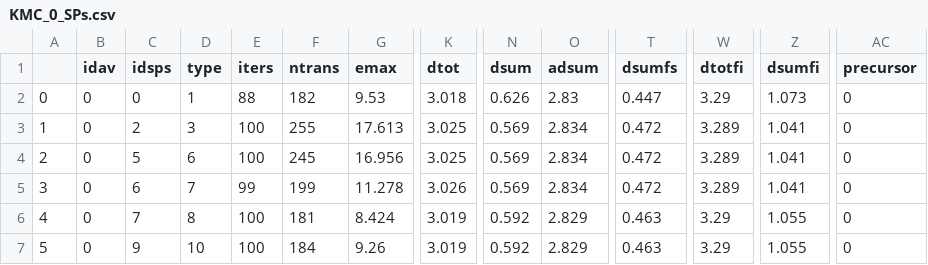
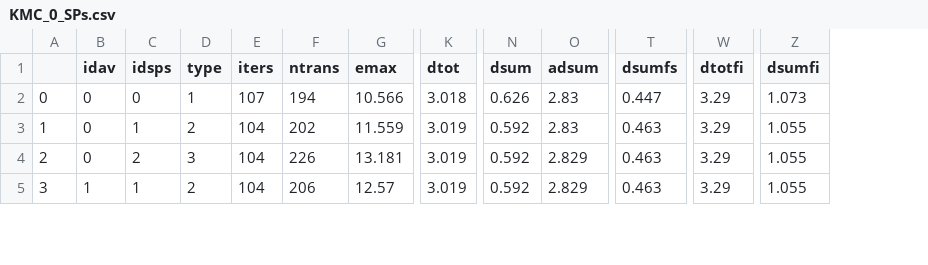
Before and after one commit to TaoLiang120/SEAKMC2_py_parallel, a CSV file: Fe_vacancy/SPOut/KMC_0_SPs.csv, drawn as a sheet; only a part is shown, gaps mark what is left out; removed rows and columns are numbered as before the commit, all else as after; rows hold the shown columns only; the diff covers the shown part only; the diff names each change by its address in the sheet, - before the commit and + after, or states it on an @@ line.

```diff
--- a/Fe_vacancy/SPOut/KMC_0_SPs.csv
+++ b/Fe_vacancy/SPOut/KMC_0_SPs.csv
-column AC (precursor), row 2: 0; rows 5-7: all 0
-E2 (iters): 88
+E2 (iters): 107
-F2 (ntrans): 182
+F2 (ntrans): 194
-G2 (emax): 9.53
+G2 (emax): 10.566
-row 3: 1 | 0 | 2 | 3 | 100 | 255 | 17.613 | 3.025 | 0.569 | 2.834 | 0.472 | 3.289 | 1.041 | 0
-row 4: 2 | 0 | 5 | 6 | 100 | 245 | 16.956 | 3.025 | 0.569 | 2.834 | 0.472 | 3.289 | 1.041 | 0
@@ column A renumbered from row 3 down @@
-C3 (idsps): 6
+C3 (idsps): 1
-D3 (type): 7
+D3 (type): 2
-E3 (iters): 99
+E3 (iters): 104
-F3 (ntrans): 199
+F3 (ntrans): 202
-G3 (emax): 11.278
+G3 (emax): 11.559
-K3 (dtot): 3.026
+K3 (dtot): 3.019
-N3 (dsum): 0.569
+N3 (dsum): 0.592
-O3 (adsum): 2.834
+O3 (adsum): 2.83
-T3 (dsumfs): 0.472
+T3 (dsumfs): 0.463
-W3 (dtotfi): 3.289
+W3 (dtotfi): 3.29
-Z3 (dsumfi): 1.041
+Z3 (dsumfi): 1.055
-C4 (idsps): 7
+C4 (idsps): 2
-D4 (type): 8
+D4 (type): 3
-E4:E5 (iters): 100
+E4:E5 (iters): 104
-F4 (ntrans): 181
+F4 (ntrans): 226
-G4 (emax): 8.424
+G4 (emax): 13.181
-B5 (idav): 0
+B5 (idav): 1
-C5 (idsps): 9
+C5 (idsps): 1
-D5 (type): 10
+D5 (type): 2
-F5 (ntrans): 184
+F5 (ntrans): 206
-G5 (emax): 9.26
+G5 (emax): 12.57
```
Also changed, not shown: 16 edited cells elsewhere in this file, Fe_vacancy/SPOut/KMC_0_Deleted_SPs.csv, Fe_vacancy/SPOut/KMC_0_Prob.csv, 27 other files.
